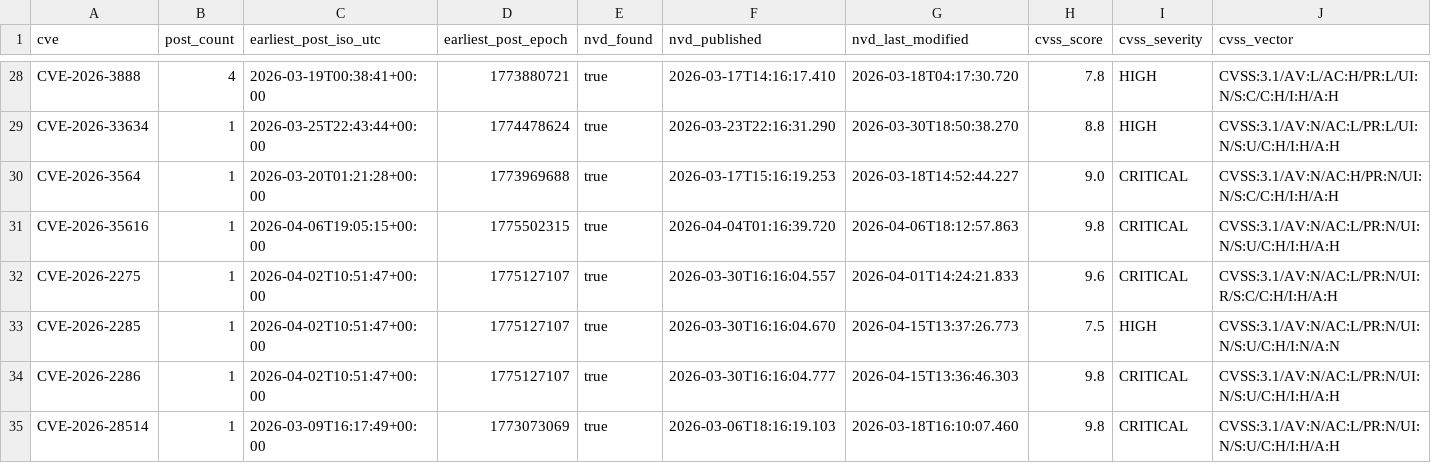
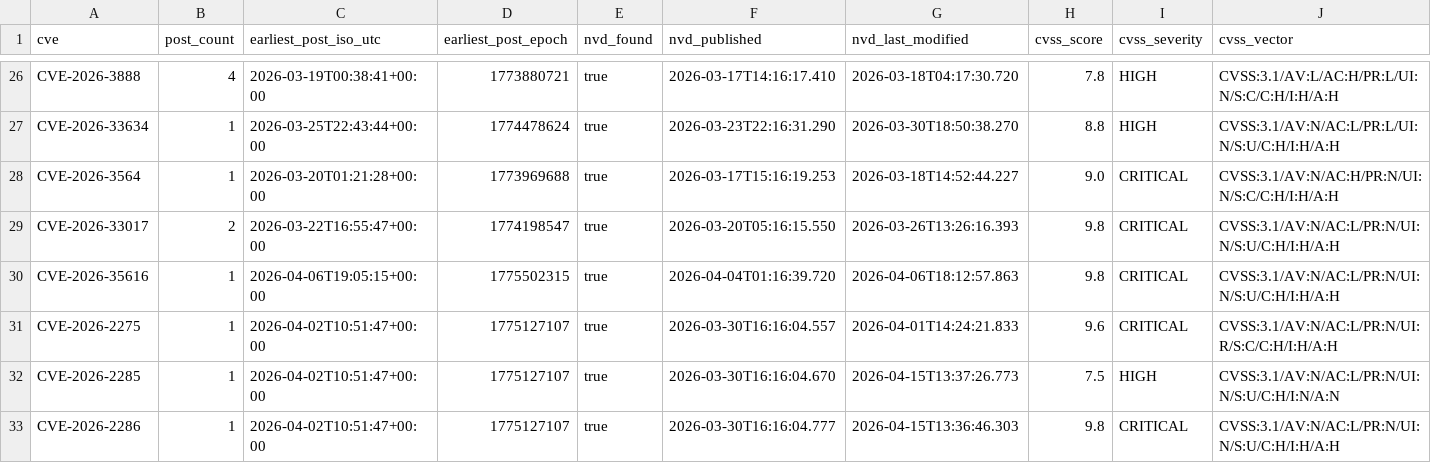
Before and after one commit to therohantilwani/Reddit_CVE_detection, a CSV file: cve_lead_time.csv, drawn as a sheet; only a part is shown, gaps mark what is left out; the shorter side is filled out with more unchanged rows; rows hold the shown columns only; the diff covers the shown part only; the diff names each change by its address in the sheet, - before the commit and + after, or states it on an @@ line.

```diff
--- a/cve_lead_time.csv
+++ b/cve_lead_time.csv
+row 29: CVE-2026-33017 | 2 | 2026-03-22T16:55:47+00:00 | 1774198547 | true | 2026-03-20T05:16:15.550 | 2026-03-26T13:26:16.393 | 9.8 | CRITICAL | CVSS:3.1/AV:N/AC:L/PR:N/UI:N/S:U/C:H/I:H/A:H
```
Also changed, not shown: 1 added row and 8 removed rows elsewhere in this file, reddit_cve_posts.csv, 2 other files.
